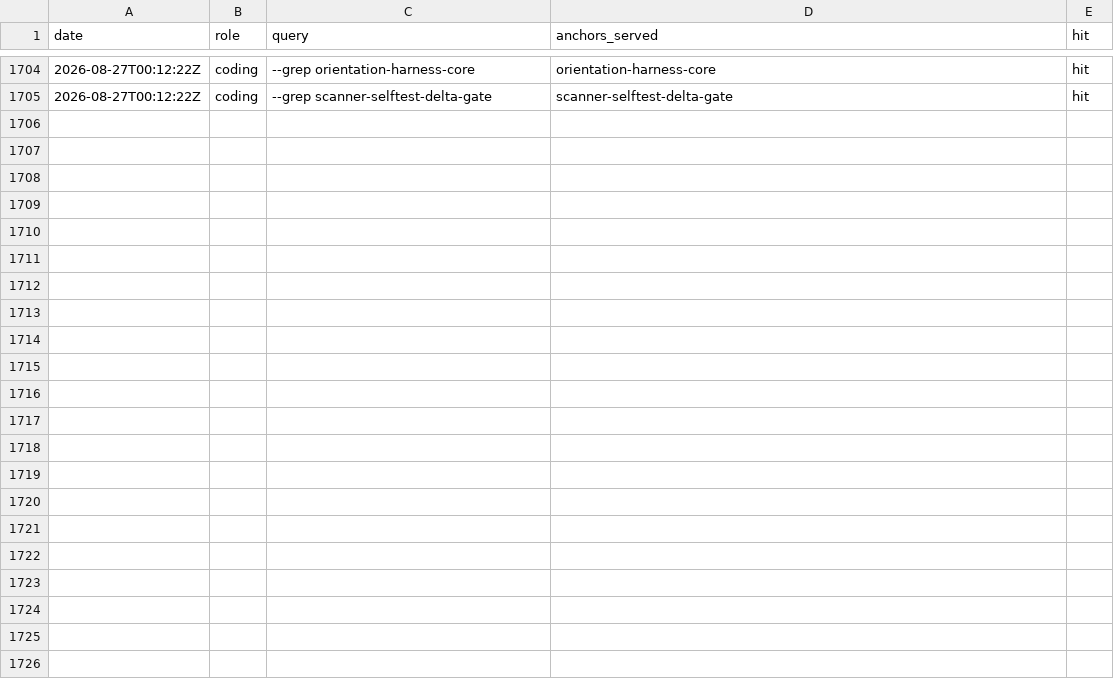
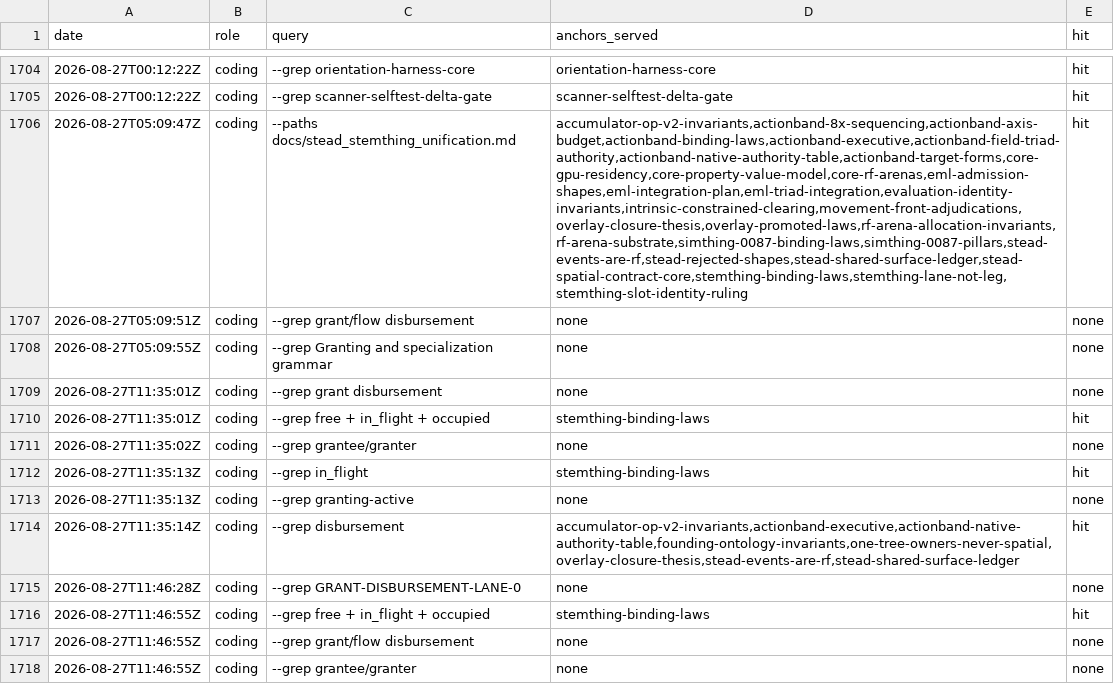
Before and after one commit to khorum08/SimThing, a TSV file: scripts/ci/anchor_reach_log.tsv, drawn as a sheet; only a part is shown, gaps mark what is left out; the diff names each change by its address in the sheet, - before the commit and + after, or states it on an @@ line.

```diff
--- a/scripts/ci/anchor_reach_log.tsv
+++ b/scripts/ci/anchor_reach_log.tsv
+row 1706: 2026-08-27T05:09:47Z | coding | --paths docs/stead_stemthing_unification.md | accumulator-op-v2-invariants,actionband-8x-sequencing,actionband-axis-budget,actionband-binding-laws,actionband-executive,actionband-field-triad-authority,actionband-native-authority-table,actionband-target-forms,core-gpu-residency,core-property-value-model,core-rf-arenas,eml-admission-shapes,eml-integration-plan,eml-triad-integration,evaluation-identity-invariants,intrinsic-constrained-clearing,movement-front-adjudications,overlay-closure-thesis,overlay-promoted-laws,rf-arena-allocation-invariants,rf-arena-substrate,simthing-0087-binding-laws,simthing-0087-pillars,stead-events-are-rf,stead-rejected-shapes,stead-shared-surface-ledger,stead-spatial-contract-core,stemthing-binding-laws,stemthing-lane-not-leg,stemthing-slot-identity-ruling | hit
+row 1707: 2026-08-27T05:09:51Z | coding | --grep grant/flow disbursement | none | none
+row 1708: 2026-08-27T05:09:55Z | coding | --grep Granting and specialization grammar | none | none
+row 1709: 2026-08-27T11:35:01Z | coding | --grep grant disbursement | none | none
+row 1710: 2026-08-27T11:35:01Z | coding | --grep free + in_flight + occupied | stemthing-binding-laws | hit
+row 1711: 2026-08-27T11:35:02Z | coding | --grep grantee/granter | none | none
+row 1712: 2026-08-27T11:35:13Z | coding | --grep in_flight | stemthing-binding-laws | hit
+row 1713: 2026-08-27T11:35:13Z | coding | --grep granting-active | none | none
+row 1714: 2026-08-27T11:35:14Z | coding | --grep disbursement | accumulator-op-v2-invariants,actionband-executive,actionband-native-authority-table,founding-ontology-invariants,one-tree-owners-never-spatial,overlay-closure-thesis,stead-events-are-rf,stead-shared-surface-ledger | hit
+row 1715: 2026-08-27T11:46:28Z | coding | --grep GRANT-DISBURSEMENT-LANE-0 | none | none
+row 1716: 2026-08-27T11:46:55Z | coding | --grep free + in_flight + occupied | stemthing-binding-laws | hit
+row 1717: 2026-08-27T11:46:55Z | coding | --grep grant/flow disbursement | none | none
+row 1718: 2026-08-27T11:46:55Z | coding | --grep grantee/granter | none | none
```
Also changed, not shown: scripts/ci/test_inventory.tsv, 28 other files.
